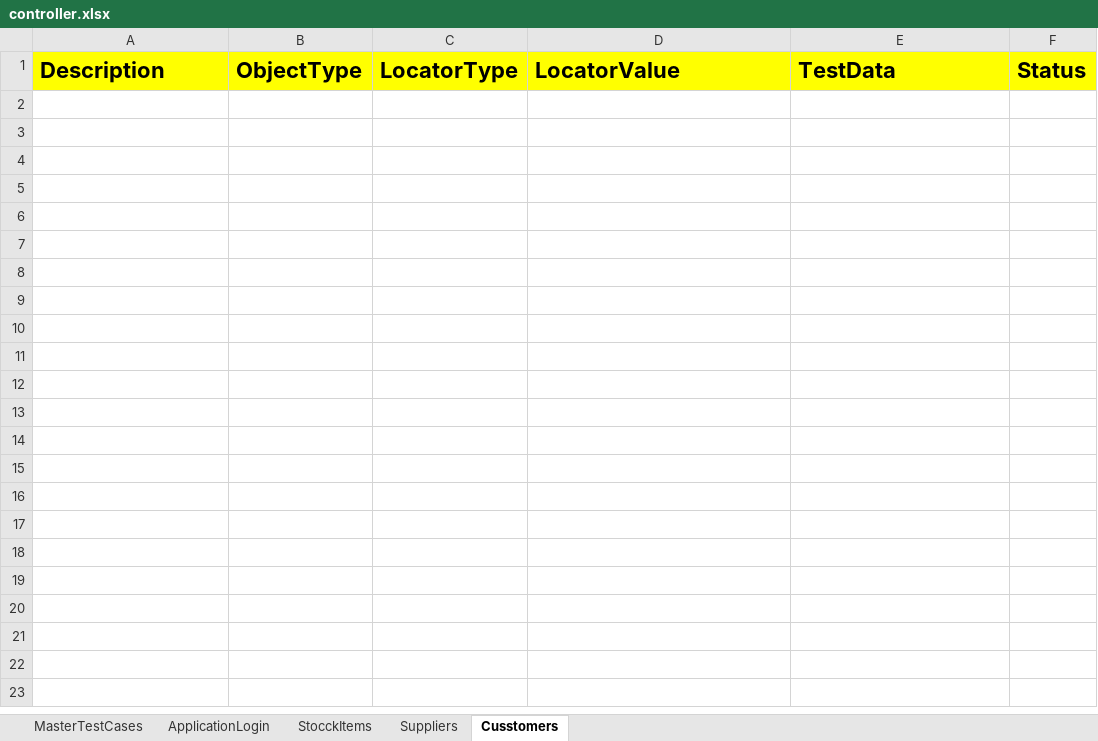
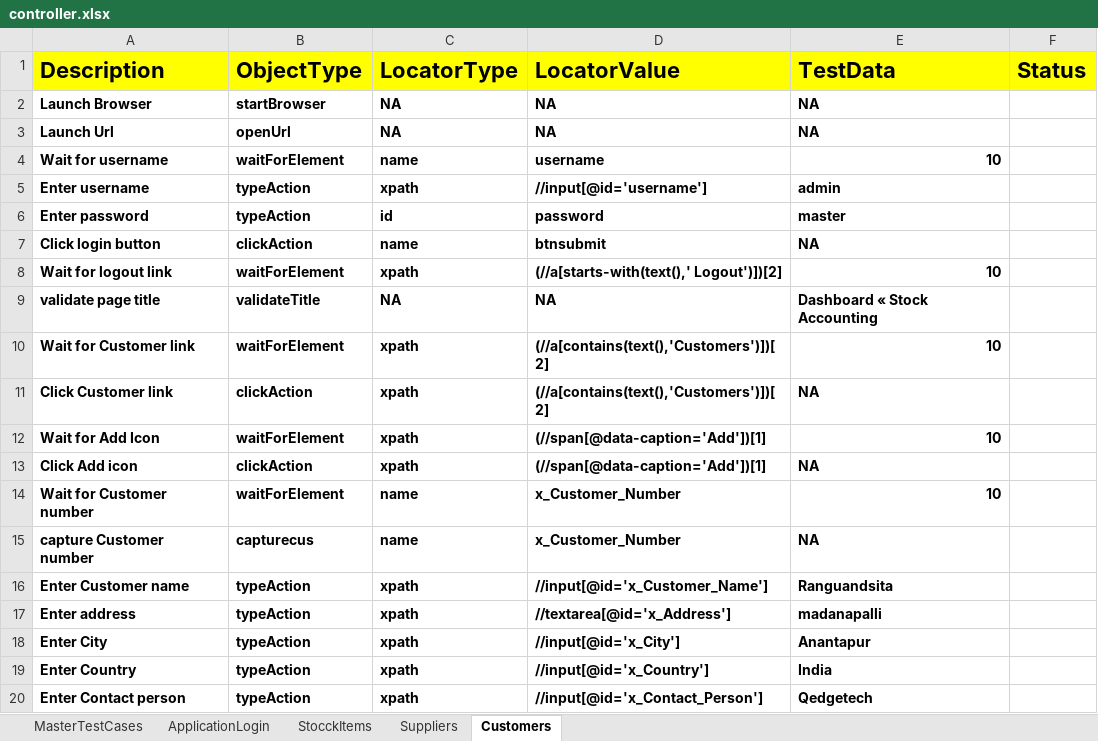
Before and after one commit to venkatesh-511/HybridErpStock, an Excel workbook: FileInput/controller.xlsx, sheet Customers, drawn as a sheet; only a part is shown; values as stored, in another font and other column widths than the file's, no borders; the diff covers the shown part only; the diff names each change by its address in the sheet, - before the commit and + after, or states it on an @@ line.

```diff
--- a/FileInput/controller.xlsx (sheet Customers)
+++ b/FileInput/controller.xlsx (sheet Customers)
-sheet tab: Cusstomers
+sheet tab: Customers
+row 2: Launch Browser | startBrowser | NA | NA | NA
+row 3: Launch Url | openUrl | NA | NA | NA
+row 4: Wait for username | waitForElement | name | username | 10
+row 5: Enter username | typeAction | xpath | //input[@id='username'] | admin
+row 6: Enter password | typeAction | id | password | master
+row 7: Click login button | clickAction | name | btnsubmit | NA
+row 8: Wait for logout link | waitForElement | xpath | (//a[starts-with(text(),' Logout')])[2] | 10
+row 9: validate page title | validateTitle | NA | NA | Dashboard « Stock Accounting
+row 10: Wait for Customer link | waitForElement | xpath | (//a[contains(text(),'Customers')])[2] | 10
+row 11: Click Customer link | clickAction | xpath | (//a[contains(text(),'Customers')])[2] | NA
+row 12: Wait for Add Icon | waitForElement | xpath | (//span[@data-caption='Add'])[1] | 10
+row 13: Click Add icon | clickAction | xpath | (//span[@data-caption='Add'])[1] | NA
+row 14: Wait for Customer number | waitForElement | name | x_Customer_Number | 10
+row 15: capture Customer number | capturecus | name | x_Customer_Number | NA
+row 16: Enter Customer name | typeAction | xpath | //input[@id='x_Customer_Name'] | Ranguandsita
+row 17: Enter address | typeAction | xpath | //textarea[@id='x_Address'] | madanapalli
+row 18: Enter City | typeAction | xpath | //input[@id='x_City'] | Anantapur
+row 19: Enter Country | typeAction | xpath | //input[@id='x_Country'] | India
+row 20: Enter Contact person | typeAction | xpath | //input[@id='x_Contact_Person'] | Qedgetech
```
Also changed, not shown: 12 added rows elsewhere in this sheet, sheet Suppliers, sheet StocckItems, sheet MasterTestCases, sheet ApplicationLogin, FileOutput/HybridResults.xlsx, 9 other files.
